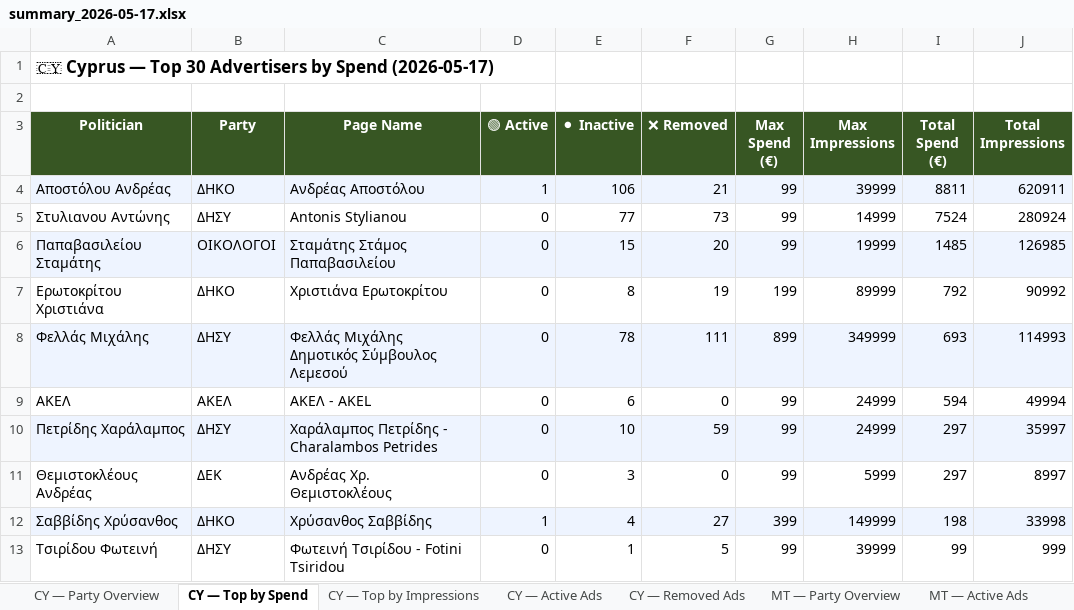
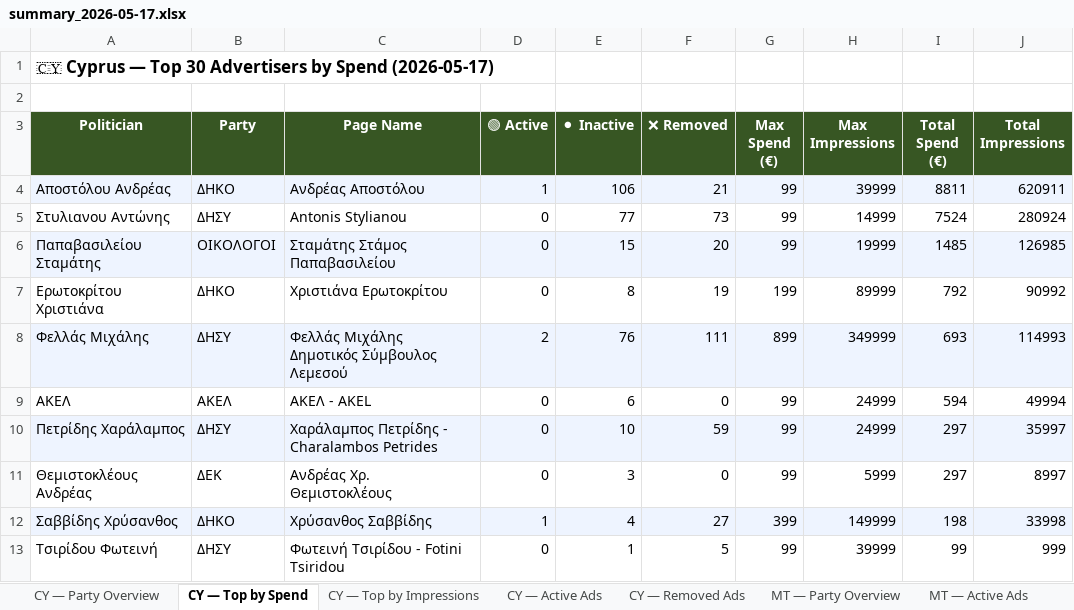
Before and after one commit to militzis/malta-ads-monitor, an Excel workbook: summary_2026-05-17.xlsx, sheet CY — Top by Spend, drawn as a sheet; only a part is shown; values as stored, in another font and other column widths than the file's, no borders; the diff names each change by its address in the sheet, - before the commit and + after, or states it on an @@ line.

```diff
--- a/summary_2026-05-17.xlsx (sheet CY — Top by Spend)
+++ b/summary_2026-05-17.xlsx (sheet CY — Top by Spend)
-D8 (🟢 Active): 0
+D8 (🟢 Active): 2
-E8 (⚫ Inactive): 78
+E8 (⚫ Inactive): 76
```
Also changed, not shown: sheet CY — Removed Ads, sheet CY — Active Ads, sheet CY — Party Overview, sheet CY — Top by Impressions, daily_report_2026-05-17.xlsx, 2 other files.
